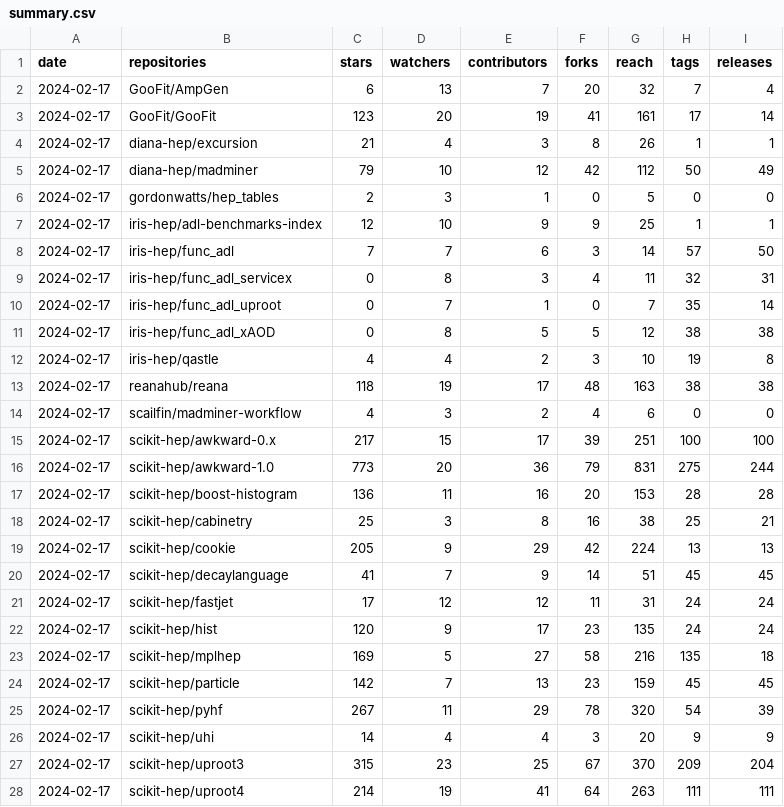
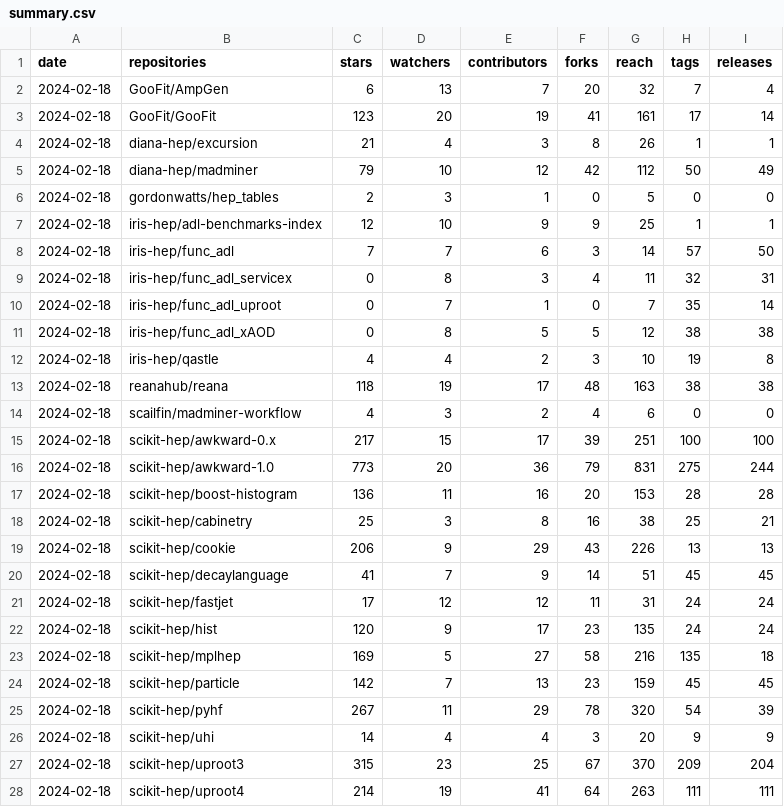
Before and after one commit to iris-hep/analysis-community-summary, a CSV file: summary.csv, drawn as a sheet; only a part is shown; the diff covers the shown part only.

```diff
--- a/summary.csv
+++ b/summary.csv
@@ -1,28 +1,28 @@
 date,repositories,stars,watchers,contributors,forks,reach,tags,releases
-2024-02-17,GooFit/AmpGen,6,13,7,20,32,7,4
-2024-02-17,GooFit/GooFit,123,20,19,41,161,17,14
-2024-02-17,diana-hep/excursion,21,4,3,8,26,1,1
-2024-02-17,diana-hep/madminer,79,10,12,42,112,50,49
-2024-02-17,gordonwatts/hep_tables,2,3,1,0,5,0,0
-2024-02-17,iris-hep/adl-benchmarks-index,12,10,9,9,25,1,1
-2024-02-17,iris-hep/func_adl,7,7,6,3,14,57,50
-2024-02-17,iris-hep/func_adl_servicex,0,8,3,4,11,32,31
-2024-02-17,iris-hep/func_adl_uproot,0,7,1,0,7,35,14
-2024-02-17,iris-hep/func_adl_xAOD,0,8,5,5,12,38,38
-2024-02-17,iris-hep/qastle,4,4,2,3,10,19,8
-2024-02-17,reanahub/reana,118,19,17,48,163,38,38
-2024-02-17,scailfin/madminer-workflow,4,3,2,4,6,0,0
-2024-02-17,scikit-hep/awkward-0.x,217,15,17,39,251,100,100
-2024-02-17,scikit-hep/awkward-1.0,773,20,36,79,831,275,244
-2024-02-17,scikit-hep/boost-histogram,136,11,16,20,153,28,28
-2024-02-17,scikit-hep/cabinetry,25,3,8,16,38,25,21
-2024-02-17,scikit-hep/cookie,205,9,29,42,224,13,13
-2024-02-17,scikit-hep/decaylanguage,41,7,9,14,51,45,45
-2024-02-17,scikit-hep/fastjet,17,12,12,11,31,24,24
-2024-02-17,scikit-hep/hist,120,9,17,23,135,24,24
-2024-02-17,scikit-hep/mplhep,169,5,27,58,216,135,18
-2024-02-17,scikit-hep/particle,142,7,13,23,159,45,45
-2024-02-17,scikit-hep/pyhf,267,11,29,78,320,54,39
-2024-02-17,scikit-hep/uhi,14,4,4,3,20,9,9
-2024-02-17,scikit-hep/uproot3,315,23,25,67,370,209,204
-2024-02-17,scikit-hep/uproot4,214,19,41,64,263,111,111
+2024-02-18,GooFit/AmpGen,6,13,7,20,32,7,4
+2024-02-18,GooFit/GooFit,123,20,19,41,161,17,14
+2024-02-18,diana-hep/excursion,21,4,3,8,26,1,1
+2024-02-18,diana-hep/madminer,79,10,12,42,112,50,49
+2024-02-18,gordonwatts/hep_tables,2,3,1,0,5,0,0
+2024-02-18,iris-hep/adl-benchmarks-index,12,10,9,9,25,1,1
+2024-02-18,iris-hep/func_adl,7,7,6,3,14,57,50
+2024-02-18,iris-hep/func_adl_servicex,0,8,3,4,11,32,31
+2024-02-18,iris-hep/func_adl_uproot,0,7,1,0,7,35,14
+2024-02-18,iris-hep/func_adl_xAOD,0,8,5,5,12,38,38
+2024-02-18,iris-hep/qastle,4,4,2,3,10,19,8
+2024-02-18,reanahub/reana,118,19,17,48,163,38,38
+2024-02-18,scailfin/madminer-workflow,4,3,2,4,6,0,0
+2024-02-18,scikit-hep/awkward-0.x,217,15,17,39,251,100,100
+2024-02-18,scikit-hep/awkward-1.0,773,20,36,79,831,275,244
+2024-02-18,scikit-hep/boost-histogram,136,11,16,20,153,28,28
+2024-02-18,scikit-hep/cabinetry,25,3,8,16,38,25,21
+2024-02-18,scikit-hep/cookie,206,9,29,43,226,13,13
+2024-02-18,scikit-hep/decaylanguage,41,7,9,14,51,45,45
+2024-02-18,scikit-hep/fastjet,17,12,12,11,31,24,24
+2024-02-18,scikit-hep/hist,120,9,17,23,135,24,24
+2024-02-18,scikit-hep/mplhep,169,5,27,58,216,135,18
+2024-02-18,scikit-hep/particle,142,7,13,23,159,45,45
+2024-02-18,scikit-hep/pyhf,267,11,29,78,320,54,39
+2024-02-18,scikit-hep/uhi,14,4,4,3,20,9,9
+2024-02-18,scikit-hep/uproot3,315,23,25,67,370,209,204
+2024-02-18,scikit-hep/uproot4,214,19,41,64,263,111,111
```
Also changed, not shown: 7 edited cells elsewhere in this file, 1 other file.
